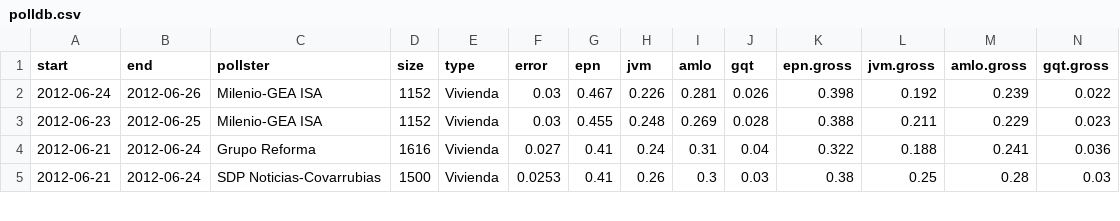
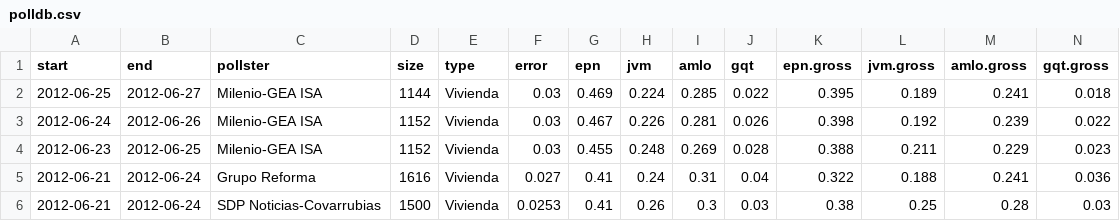
Before and after one commit to diegovalle/Elections-2012, a CSV file: clean-data/polldb.csv, drawn as a sheet; only a part is shown; rows hold the shown columns only; the diff names each change by its address in the sheet, - before the commit and + after, or states it on an @@ line.

Commit message:
adds the last Milenio-GEA ISA poll

```diff
--- a/clean-data/polldb.csv
+++ b/clean-data/polldb.csv
+row 2: 2012-06-25 | 2012-06-27 | Milenio-GEA ISA | 1144 | Vivienda | 0.03 | 0.469 | 0.224 | 0.285 | 0.022 | 0.395 | 0.189 | 0.241 | 0.018
```
Also changed, not shown: clean-data/kalman.csv, clean-data/polldb-weeklygea.csv, 9 other files.
